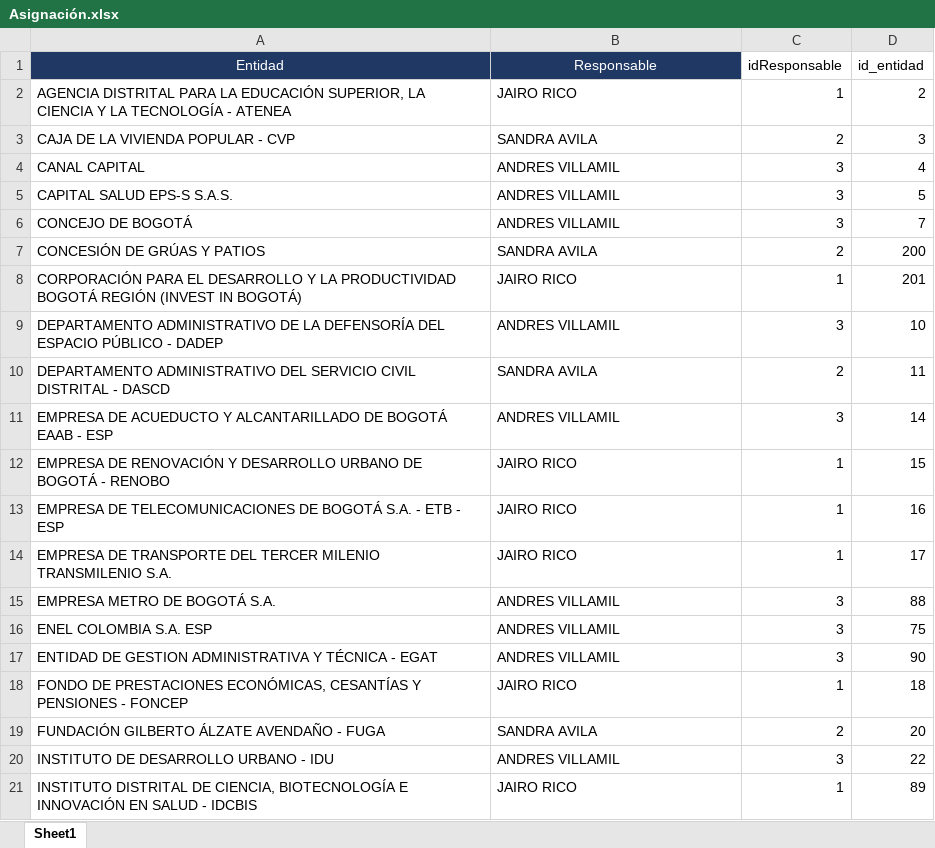
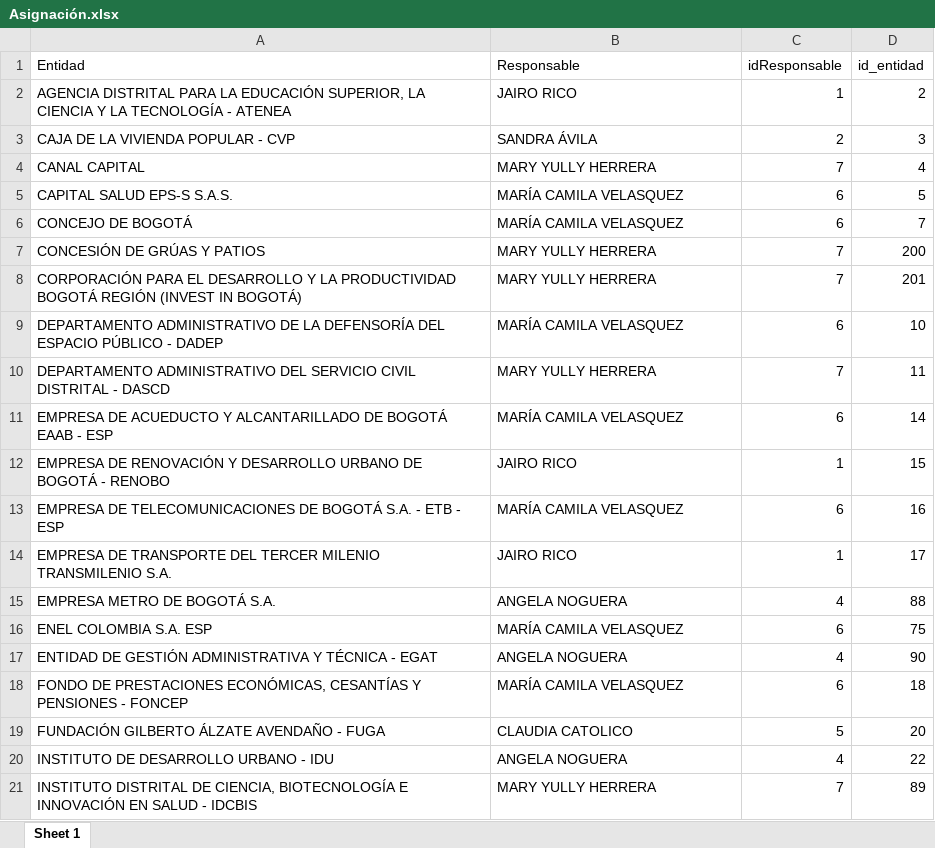
Before and after one commit to nrincon2302/ModuloReportes, an Excel workbook: app/info/Asignación.xlsx, sheet Sheet 1, drawn as a sheet; only a part is shown; values as stored, in another font and other column widths than the file's, no borders; removed rows and columns are numbered as before the commit, all else as after; the diff covers the shown part only; the diff names each change by its address in the sheet, - before the commit and + after, or states it on an @@ line.

```diff
--- a/app/info/Asignación.xlsx (sheet Sheet 1)
+++ b/app/info/Asignación.xlsx (sheet Sheet 1)
-sheet tab: Sheet1
+sheet tab: Sheet 1
@@ A1:B1 fill: #203864 → none, text colour: #FFFFFF → black, alignment: center → left @@
-B3 (Responsable): SANDRA AVILA
+B3 (Responsable): SANDRA ÁVILA
-B4 (Responsable): ANDRES VILLAMIL
+B4 (Responsable): MARY YULLY HERRERA
-C4 (idResponsable): 3
+C4 (idResponsable): 7
-B5:B6 (Responsable): ANDRES VILLAMIL
+B5:B6 (Responsable): MARÍA CAMILA VELASQUEZ
-C5:C6 (idResponsable): 3
+C5:C6 (idResponsable): 6
-B7 (Responsable): SANDRA AVILA
+B7 (Responsable): MARY YULLY HERRERA
-C7 (idResponsable): 2
+C7 (idResponsable): 7
-B8 (Responsable): JAIRO RICO
+B8 (Responsable): MARY YULLY HERRERA
-C8 (idResponsable): 1
+C8 (idResponsable): 7
-B9 (Responsable): ANDRES VILLAMIL
+B9 (Responsable): MARÍA CAMILA VELASQUEZ
-C9 (idResponsable): 3
+C9 (idResponsable): 6
-B10 (Responsable): SANDRA AVILA
+B10 (Responsable): MARY YULLY HERRERA
-C10 (idResponsable): 2
+C10 (idResponsable): 7
-B11 (Responsable): ANDRES VILLAMIL
+B11 (Responsable): MARÍA CAMILA VELASQUEZ
-C11 (idResponsable): 3
+C11 (idResponsable): 6
-B13 (Responsable): JAIRO RICO
+B13 (Responsable): MARÍA CAMILA VELASQUEZ
-C13 (idResponsable): 1
+C13 (idResponsable): 6
-B15 (Responsable): ANDRES VILLAMIL
+B15 (Responsable): ANGELA NOGUERA
-C15 (idResponsable): 3
+C15 (idResponsable): 4
-B16 (Responsable): ANDRES VILLAMIL
+B16 (Responsable): MARÍA CAMILA VELASQUEZ
-C16 (idResponsable): 3
+C16 (idResponsable): 6
-row 17: ENTIDAD DE GESTION ADMINISTRATIVA Y TÉCNICA - EGAT | ANDRES VILLAMIL | 3 | 90
+row 17: ENTIDAD DE GESTIÓN ADMINISTRATIVA Y TÉCNICA - EGAT | ANGELA NOGUERA | 4 | 90
-B18 (Responsable): JAIRO RICO
+B18 (Responsable): MARÍA CAMILA VELASQUEZ
-C18 (idResponsable): 1
+C18 (idResponsable): 6
-B19 (Responsable): SANDRA AVILA
+B19 (Responsable): CLAUDIA CATOLICO
-C19 (idResponsable): 2
+C19 (idResponsable): 5
-B20 (Responsable): ANDRES VILLAMIL
+B20 (Responsable): ANGELA NOGUERA
-C20 (idResponsable): 3
+C20 (idResponsable): 4
-B21 (Responsable): JAIRO RICO
+B21 (Responsable): MARY YULLY HERRERA
-C21 (idResponsable): 1
+C21 (idResponsable): 7
```
Also changed, not shown: 2 added rows, 2 removed rows and 55 edited cells elsewhere in this sheet, 11 other files.
